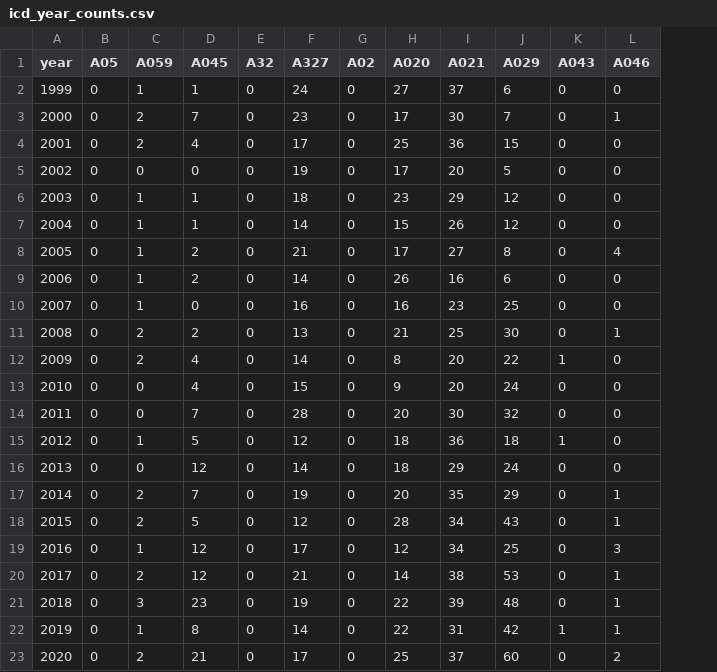
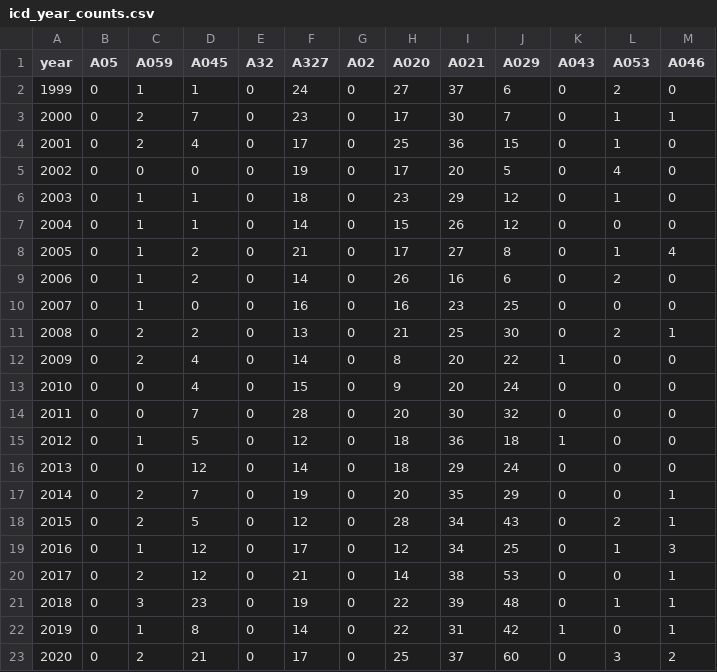
Before and after one commit to carol-xu4/Foodborne-Illness, a CSV file: results/icd_year_counts.csv, drawn as a sheet; the diff names each change by its address in the sheet, - before the commit and + after, or states it on an @@ line.

```diff
--- a/results/icd_year_counts.csv
+++ b/results/icd_year_counts.csv
+column L (A053), rows 2-23: 2 | 1 | 1 | 4 | 1 | 0 | 1 | 2 | 0 | 2 | 0 | 0 | 0 | 0 | 0 | 0 | 2 | 1 | 0 | 1 | 0 | 3
```
Also changed, not shown: 1 other file.
